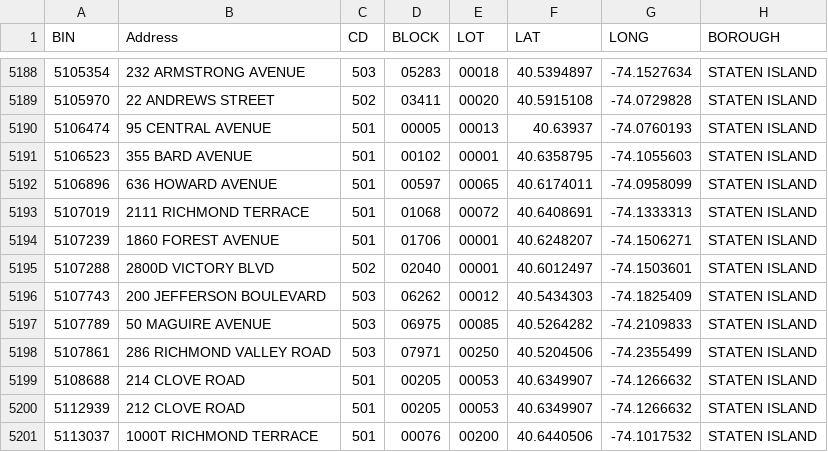
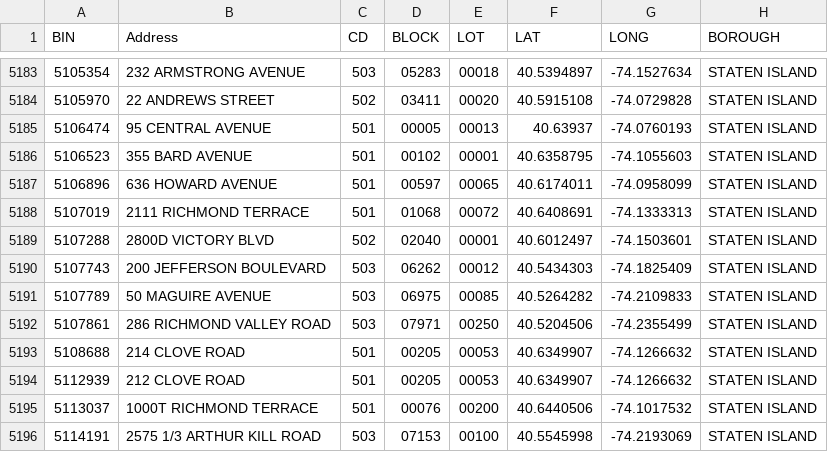
Before and after one commit to NYCDOB/SiteSafety_V2, a CSV file: data/CSC_RouteList.csv, drawn as a sheet; only a part is shown, gaps mark what is left out; the shorter side is filled out with more unchanged rows; the diff covers the shown part only; the diff names each change by its address in the sheet, - before the commit and + after, or states it on an @@ line.

```diff
--- a/data/CSC_RouteList.csv
+++ b/data/CSC_RouteList.csv
-row 5194: 5107239 | 1860 FOREST AVENUE | 501 | 01706 | 00001 | 40.6248207 | -74.1506271 | STATEN ISLAND
```
Also changed, not shown: 5 removed rows elsewhere in this file, 1 other file.
